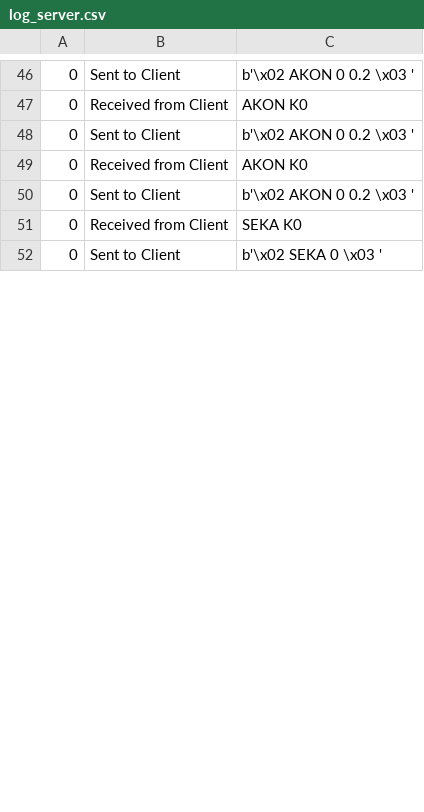
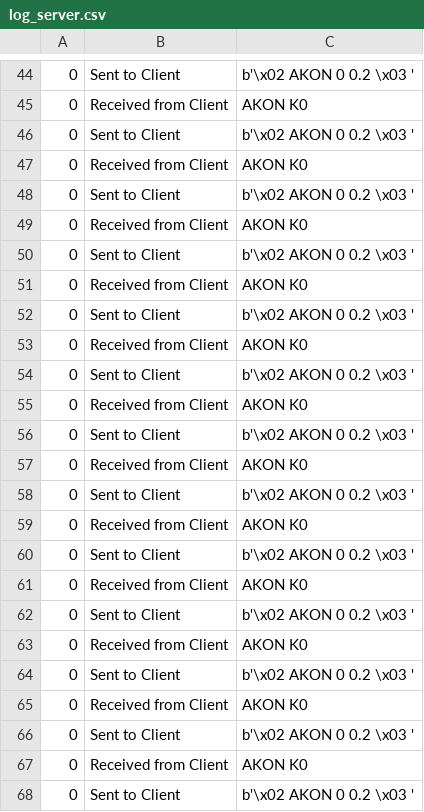
Before and after one commit to bj-russ/CAI_comm, a CSV file: log_server.csv, drawn as a sheet; only a part is shown, gaps mark what is left out; the diff covers the shown part only.

```diff
--- a/log_server.csv
+++ b/log_server.csv
@@ -50,3 +48,21 @@
 0,Sent to Client,b'\x02 AKON 0 0.2 \x03 '
-0,Received from Client,SEKA K0
-0,Sent to Client,b'\x02 SEKA 0 \x03 '
+0,Received from Client,AKON K0
+0,Sent to Client,b'\x02 AKON 0 0.2 \x03 '
+0,Received from Client,AKON K0
+0,Sent to Client,b'\x02 AKON 0 0.2 \x03 '
+0,Received from Client,AKON K0
+0,Sent to Client,b'\x02 AKON 0 0.2 \x03 '
+0,Received from Client,AKON K0
+0,Sent to Client,b'\x02 AKON 0 0.2 \x03 '
+0,Received from Client,AKON K0
+0,Sent to Client,b'\x02 AKON 0 0.2 \x03 '
+0,Received from Client,AKON K0
+0,Sent to Client,b'\x02 AKON 0 0.2 \x03 '
+0,Received from Client,AKON K0
+0,Sent to Client,b'\x02 AKON 0 0.2 \x03 '
+0,Received from Client,AKON K0
+0,Sent to Client,b'\x02 AKON 0 0.2 \x03 '
+0,Received from Client,AKON K0
+0,Sent to Client,b'\x02 AKON 0 0.2 \x03 '
+0,Received from Client,AKON K0
+0,Sent to Client,b'\x02 AKON 0 0.2 \x03 '
```
Also changed, not shown: 26 added rows, 10 removed rows and 6 edited cells elsewhere in this file, cvs_lookup.csv, 6 other files.
